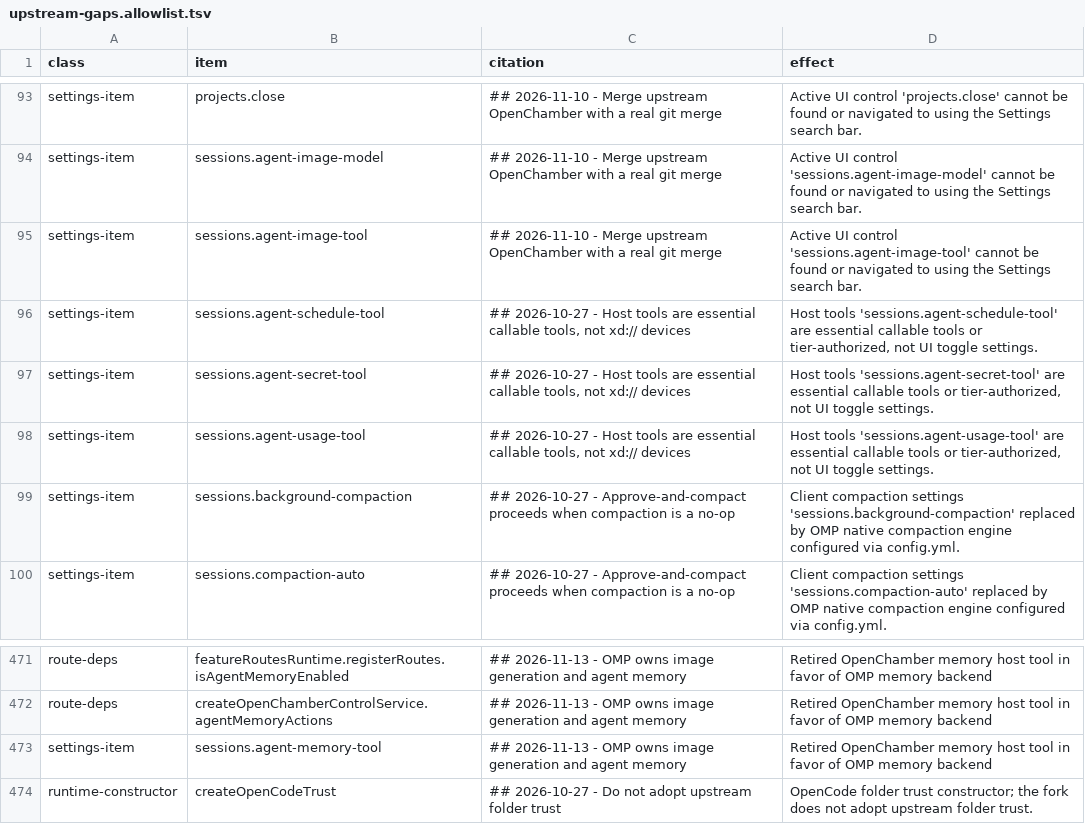
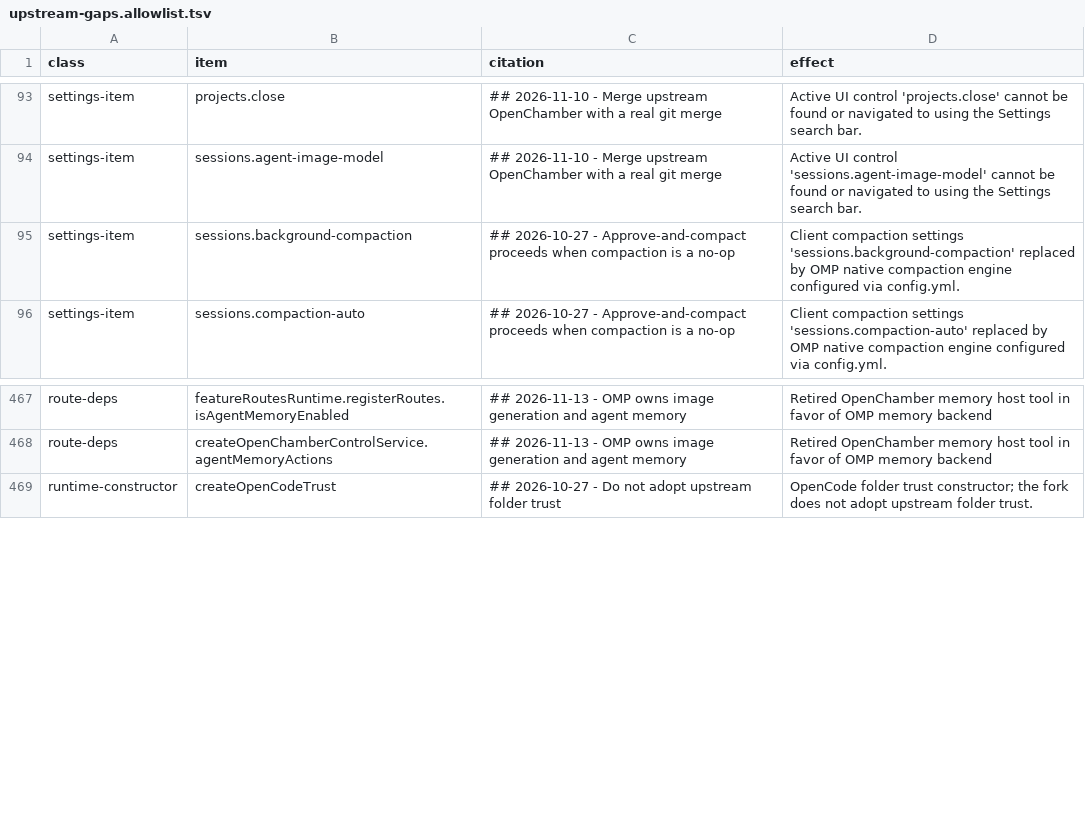
Before and after one commit to Shizuku-Yume/ohpichamber-dev, a TSV file: scripts/upstream-gaps.allowlist.tsv, drawn as a sheet; only a part is shown, gaps mark what is left out.

Commit message:
Restore OpenChamber Tools on the General settings page
- Gather the OpenChamber host tool switches (sessions, schedules, web, browser, terminal, render, image, secret, notify, memory, knowledge, usage) into one OhPiChamber Tools section on Settings > General, leaving the Tools page to OMP's own tools.
- Route generate_image.enabled to the General tools placement, expose the schedule/usage/secret switches in the settings registry, and update the search index, anchors and upstream-gaps allowlist so every row can be found and highlighted.

```diff
--- a/scripts/upstream-gaps.allowlist.tsv
+++ b/scripts/upstream-gaps.allowlist.tsv
@@ -94,6 +94,2 @@ settings-item	projects.close	## 2026-11-10 - Merge upstream OpenChamber with a r
 settings-item	sessions.agent-image-model	## 2026-11-10 - Merge upstream OpenChamber with a real git merge	Active UI control 'sessions.agent-image-model' cannot be found or navigated to using the Settings search bar.
-settings-item	sessions.agent-image-tool	## 2026-11-10 - Merge upstream OpenChamber with a real git merge	Active UI control 'sessions.agent-image-tool' cannot be found or navigated to using the Settings search bar.
-settings-item	sessions.agent-schedule-tool	## 2026-10-27 - Host tools are essential callable tools, not xd:// devices	Host tools 'sessions.agent-schedule-tool' are essential callable tools or tier-authorized, not UI toggle settings.
-settings-item	sessions.agent-secret-tool	## 2026-10-27 - Host tools are essential callable tools, not xd:// devices	Host tools 'sessions.agent-secret-tool' are essential callable tools or tier-authorized, not UI toggle settings.
-settings-item	sessions.agent-usage-tool	## 2026-10-27 - Host tools are essential callable tools, not xd:// devices	Host tools 'sessions.agent-usage-tool' are essential callable tools or tier-authorized, not UI toggle settings.
 settings-item	sessions.background-compaction	## 2026-10-27 - Approve-and-compact proceeds when compaction is a no-op	Client compaction settings 'sessions.background-compaction' replaced by OMP native compaction engine configured via config.yml.
@@ -472,3 +468,2 @@ route-deps	featureRoutesRuntime.registerRoutes.isAgentMemoryEnabled	## 2026-11-1
 route-deps	createOpenChamberControlService.agentMemoryActions	## 2026-11-13 - OMP owns image generation and agent memory	Retired OpenChamber memory host tool in favor of OMP memory backend
-settings-item	sessions.agent-memory-tool	## 2026-11-13 - OMP owns image generation and agent memory	Retired OpenChamber memory host tool in favor of OMP memory backend
 runtime-constructor	createOpenCodeTrust	## 2026-10-27 - Do not adopt upstream folder trust	OpenCode folder trust constructor; the fork does not adopt upstream folder trust.
```
Also changed, not shown: 21 other files.
